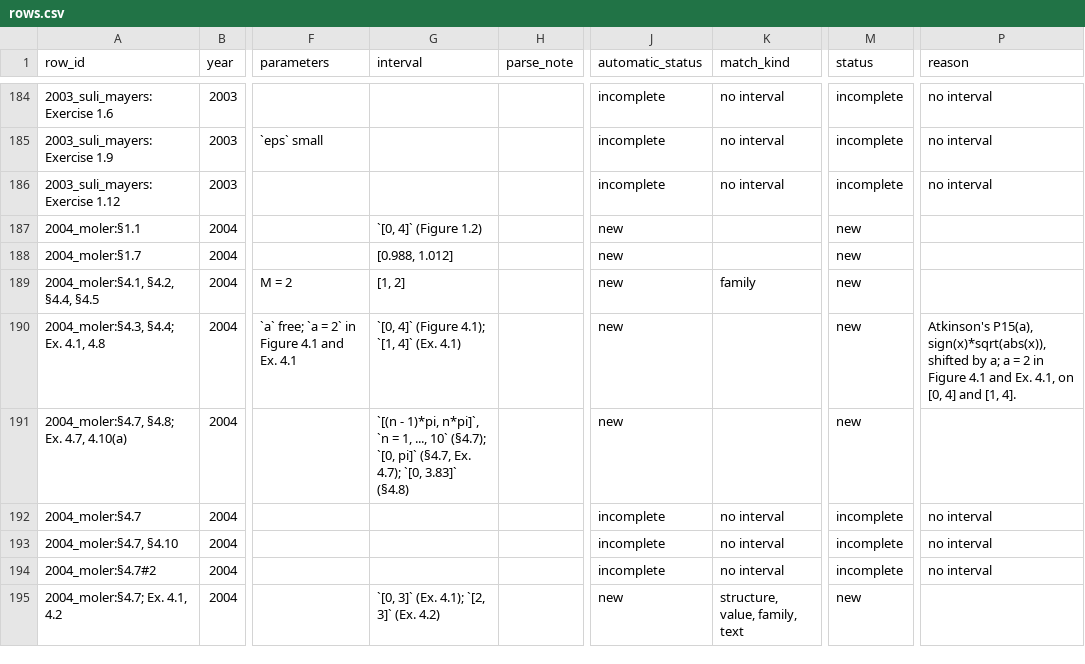
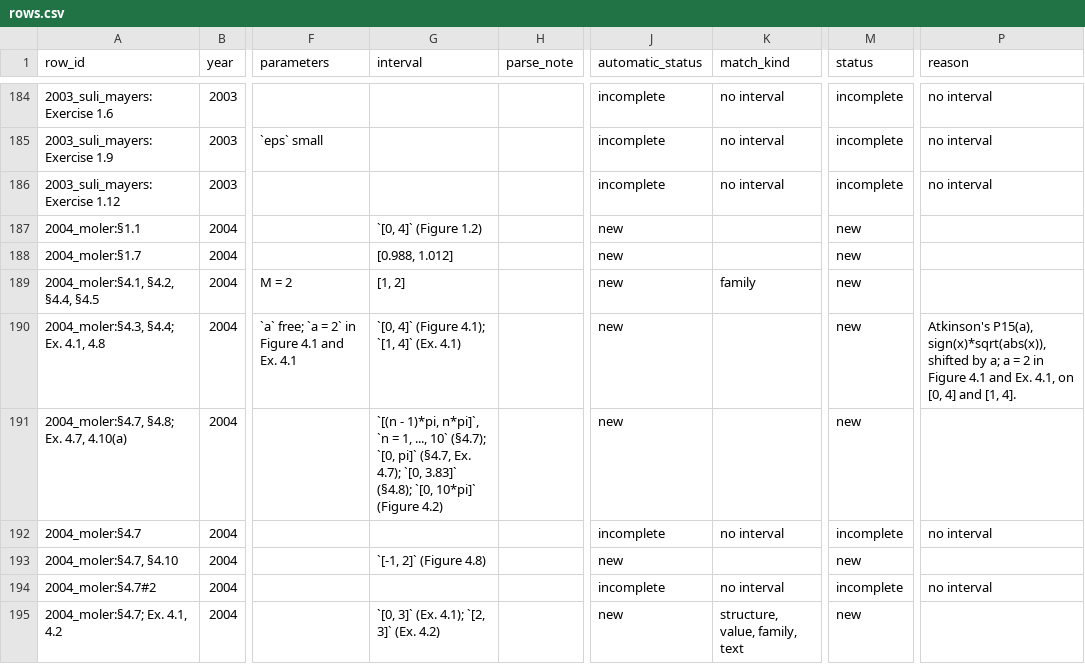
Before and after one commit to bertpl/sunnbear, a CSV file: data/literature_test_problems/rows.csv, drawn as a sheet; only a part is shown, gaps mark what is left out; the diff covers the shown part only; the diff names each change by its address in the sheet, - before the commit and + after, or states it on an @@ line.

```diff
--- a/data/literature_test_problems/rows.csv
+++ b/data/literature_test_problems/rows.csv
-G191 (interval): …`[0, 3.83]` (§4.8)
+G191 (interval): …`[0, 3.83]` (§4.8); `[0, 10*pi]` (Figure 4.2)
-G193 (interval): (empty)
+G193 (interval): `[-1, 2]` (Figure 4.8)
-J193 (automatic_status): incomplete
+J193 (automatic_status): new
-K193 (match_kind): no interval
+K193 (match_kind): (empty)
-M193 (status): incomplete
+M193 (status): new
-P193 (reason): no interval
+P193 (reason): (empty)
```
Also changed, not shown: 106 edited cells elsewhere in this file, data/literature_test_problems/decisions.csv, 14 other files.
